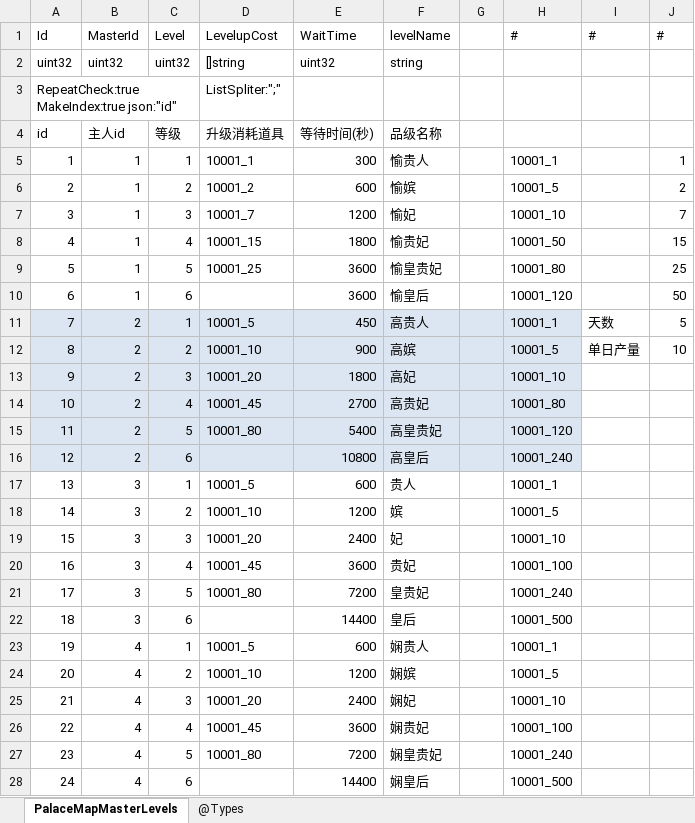
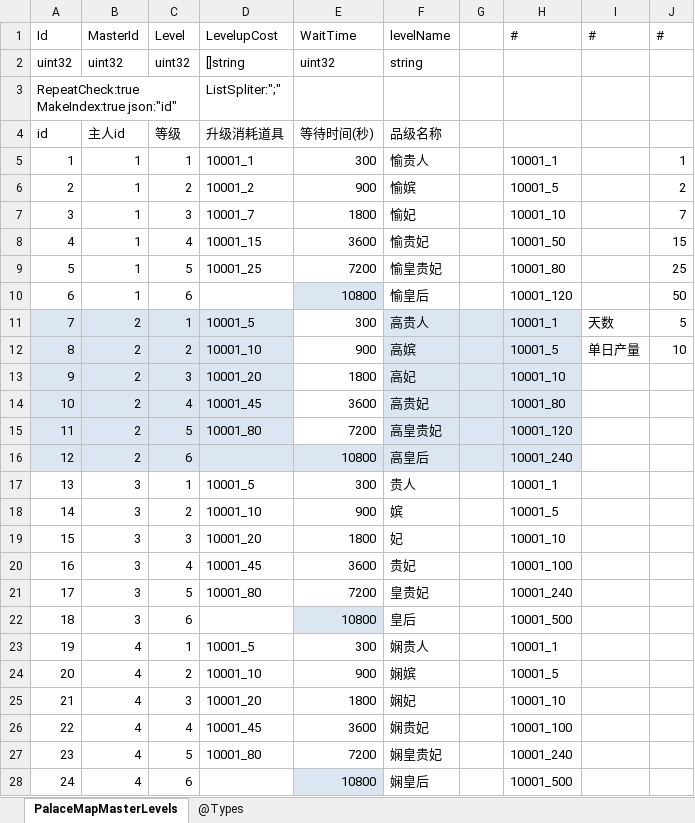
Before and after one commit to gaozhengshuang/familyfight, an Excel workbook: docs/excel/PalaceMapMasterLevels.xlsx, sheet PalaceMapMasterLevels, drawn as a sheet; values as stored, in another font and other column widths than the file's, no borders; the diff names each change by its address in the sheet, - before the commit and + after, or states it on an @@ line.

```diff
--- a/docs/excel/PalaceMapMasterLevels.xlsx (sheet PalaceMapMasterLevels)
+++ b/docs/excel/PalaceMapMasterLevels.xlsx (sheet PalaceMapMasterLevels)
-E6: 600
+E6: 900
-E7: 1200
+E7: 1800
-E8: 1800
+E8: 3600
-E9: 3600
+E9: 7200
-E10: 3600
+E10: 10800
-E10 fill: none
+E10 fill: #DCE6F2
-E11: 450
+E11: 300
-E11:E15 fill: #DCE6F2
+E11:E15 fill: none
-E14: 2700
+E14: 3600
-E15: 5400
+E15: 7200
-E17: 600
+E17: 300
-E18: 1200
+E18: 900
-E19: 2400
+E19: 1800
-E22: 14400
+E22: 10800
-E22 fill: none
+E22 fill: #DCE6F2
-E23: 600
+E23: 300
-E24: 1200
+E24: 900
-E25: 2400
+E25: 1800
-E28: 14400
+E28: 10800
-E28 fill: none
+E28 fill: #DCE6F2
```
Also changed, not shown: docs/excel/DateReward.xlsx, docs/excel/Reward.xlsx, 2 other files.
